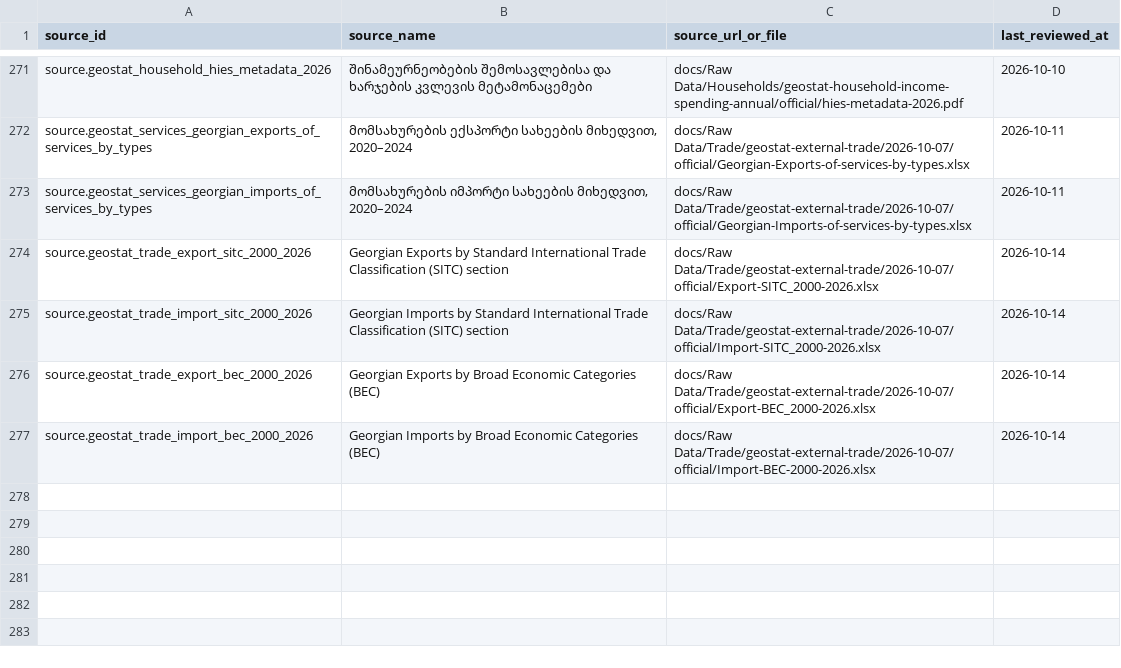
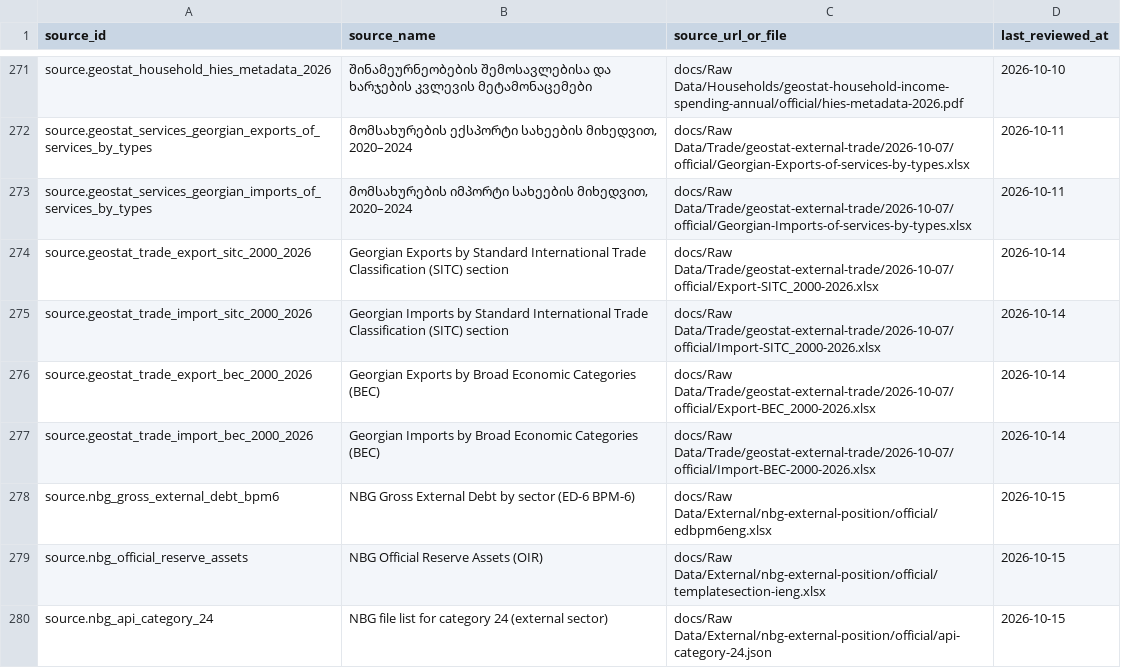
Before and after one commit to DuruMakh/geodata.ge, a CSV file: data/sources/source-documents.csv, drawn as a sheet; only a part is shown, gaps mark what is left out.

```diff
--- a/data/sources/source-documents.csv
+++ b/data/sources/source-documents.csv
@@ -277 +277,4 @@ source.geostat_trade_export_bec_2000_2026,Georgian Exports by Broad Economic Cat
 source.geostat_trade_import_bec_2000_2026,Georgian Imports by Broad Economic Categories (BEC),docs/Raw Data/Trade/geostat-external-trade/2026-10-07/official/Import-BEC-2000-2026.xlsx,2026-10-14
+source.nbg_gross_external_debt_bpm6,NBG Gross External Debt by sector (ED-6 BPM-6),docs/Raw Data/External/nbg-external-position/official/edbpm6eng.xlsx,2026-10-15
+source.nbg_official_reserve_assets,NBG Official Reserve Assets (OIR),docs/Raw Data/External/nbg-external-position/official/templatesection-ieng.xlsx,2026-10-15
+source.nbg_api_category_24,NBG file list for category 24 (external sector),docs/Raw Data/External/nbg-external-position/official/api-category-24.json,2026-10-15
```
Also changed, not shown: 11 other files.
